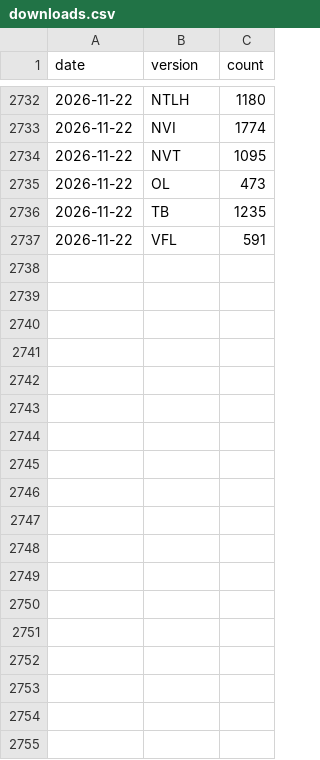
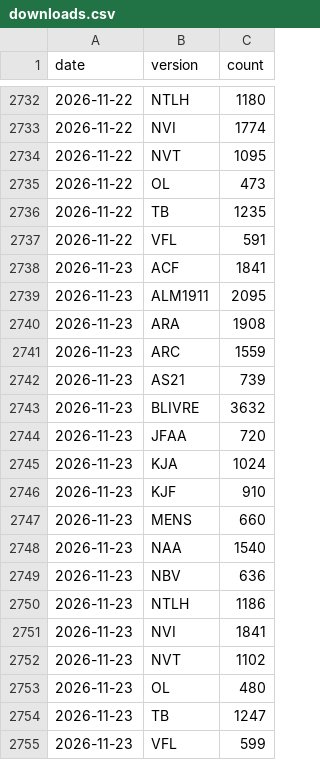
Before and after one commit to damarals/biblias, a CSV file: data/stats/downloads.csv, drawn as a sheet; only a part is shown, gaps mark what is left out; the diff names each change by its address in the sheet, - before the commit and + after, or states it on an @@ line.

```diff
--- a/data/stats/downloads.csv
+++ b/data/stats/downloads.csv
+row 2738: 2026-11-23 | ACF | 1841
+row 2739: 2026-11-23 | ALM1911 | 2095
+row 2740: 2026-11-23 | ARA | 1908
+row 2741: 2026-11-23 | ARC | 1559
+row 2742: 2026-11-23 | AS21 | 739
+row 2743: 2026-11-23 | BLIVRE | 3632
+row 2744: 2026-11-23 | JFAA | 720
+row 2745: 2026-11-23 | KJA | 1024
+row 2746: 2026-11-23 | KJF | 910
+row 2747: 2026-11-23 | MENS | 660
+row 2748: 2026-11-23 | NAA | 1540
+row 2749: 2026-11-23 | NBV | 636
+row 2750: 2026-11-23 | NTLH | 1186
+row 2751: 2026-11-23 | NVI | 1841
+row 2752: 2026-11-23 | NVT | 1102
+row 2753: 2026-11-23 | OL | 480
+row 2754: 2026-11-23 | TB | 1247
+row 2755: 2026-11-23 | VFL | 599
```
Also changed, not shown: 2 other files.
